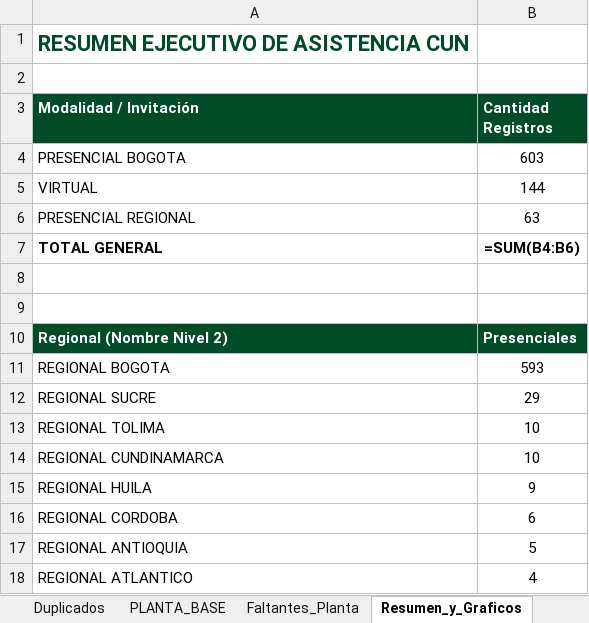
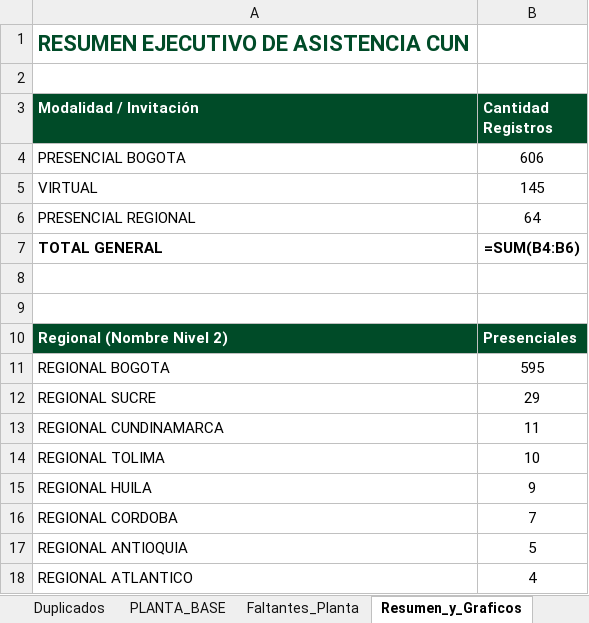
Before and after one commit to efi-cun/Cunectate_al_parche, an Excel workbook: Consolidado_Bienvenida_Facilitadores_Nuevo.xlsx, sheet Resumen_y_Graficos, drawn as a sheet; values as stored, in another font and other column widths than the file's, no borders; formulas without a stored value are shown as written; charts and pictures not drawn; removed rows and columns are numbered as before the commit, all else as after; the diff names each change by its address in the sheet, - before the commit and + after, or states it on an @@ line.

```diff
--- a/Consolidado_Bienvenida_Facilitadores_Nuevo.xlsx (sheet Resumen_y_Graficos)
+++ b/Consolidado_Bienvenida_Facilitadores_Nuevo.xlsx (sheet Resumen_y_Graficos)
-B4 (Cantidad Registros): 603
+B4 (Cantidad Registros): 606
-B5 (Cantidad Registros): 144
+B5 (Cantidad Registros): 145
-B6 (Cantidad Registros): 63
+B6 (Cantidad Registros): 64
-B11 (Cantidad Registros): 593
+B11 (Cantidad Registros): 595
+row 13: REGIONAL CUNDINAMARCA | 11
-row 14: REGIONAL CUNDINAMARCA | 10
-B16 (Cantidad Registros): 6
+B16 (Cantidad Registros): 7
```
Also changed, not shown: sheet Consolidado_Unicos, sheet Duplicados, sheet Faltantes_Planta, 6 other files.
